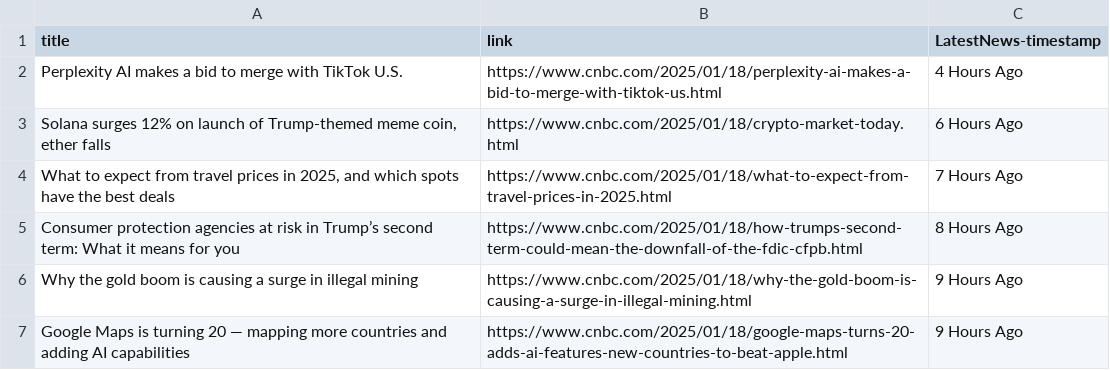
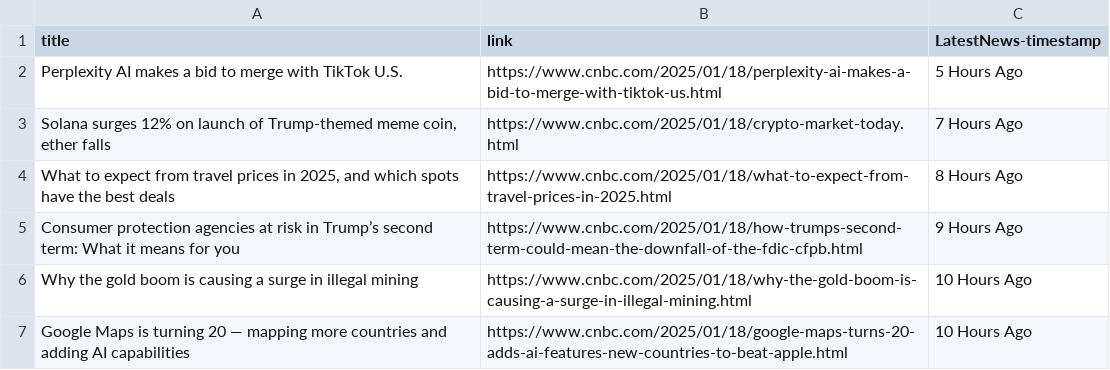
Before and after one commit to shubhamdarekar/DSCI560---Shubham, a CSV file: Lab 1/shubhamdarekar_1641138809/data/processed_data/news_data.csv, drawn as a sheet.

Commit message:
Updated code/data scraped at 4:30

```diff
--- a/Lab 1/shubhamdarekar_1641138809/data/processed_data/news_data.csv
+++ b/Lab 1/shubhamdarekar_1641138809/data/processed_data/news_data.csv
@@ -1,7 +1,7 @@
 title,link,LatestNews-timestamp
-Perplexity AI makes a bid to merge with TikTok U.S.,https://www.cnbc.com/2025/01/18/perplexity-ai-makes-a-bid-to-merge-with-tiktok-us.html,4 Hours Ago
-"Solana surges 12% on launch of Trump-themed meme coin, ether falls",https://www.cnbc.com/2025/01/18/crypto-market-today.html,6 Hours Ago
-"What to expect from travel prices in 2025, and which spots have the best deals",https://www.cnbc.com/2025/01/18/what-to-expect-from-travel-prices-in-2025.html,7 Hours Ago
-Consumer protection agencies at risk in Trump’s second term: What it means for you,https://www.cnbc.com/2025/01/18/how-trumps-second-term-could-mean-the-downfall-of-the-fdic-cfpb.html,8 Hours Ago
-Why the gold boom is causing a surge in illegal mining,https://www.cnbc.com/2025/01/18/why-the-gold-boom-is-causing-a-surge-in-illegal-mining.html,9 Hours Ago
-Google Maps is turning 20 — mapping more countries and adding AI capabilities,https://www.cnbc.com/2025/01/18/google-maps-turns-20-adds-ai-features-new-countries-to-beat-apple.html,9 Hours Ago
+Perplexity AI makes a bid to merge with TikTok U.S.,https://www.cnbc.com/2025/01/18/perplexity-ai-makes-a-bid-to-merge-with-tiktok-us.html,5 Hours Ago
+"Solana surges 12% on launch of Trump-themed meme coin, ether falls",https://www.cnbc.com/2025/01/18/crypto-market-today.html,7 Hours Ago
+"What to expect from travel prices in 2025, and which spots have the best deals",https://www.cnbc.com/2025/01/18/what-to-expect-from-travel-prices-in-2025.html,8 Hours Ago
+Consumer protection agencies at risk in Trump’s second term: What it means for you,https://www.cnbc.com/2025/01/18/how-trumps-second-term-could-mean-the-downfall-of-the-fdic-cfpb.html,9 Hours Ago
+Why the gold boom is causing a surge in illegal mining,https://www.cnbc.com/2025/01/18/why-the-gold-boom-is-causing-a-surge-in-illegal-mining.html,10 Hours Ago
+Google Maps is turning 20 — mapping more countries and adding AI capabilities,https://www.cnbc.com/2025/01/18/google-maps-turns-20-adds-ai-features-new-countries-to-beat-apple.html,10 Hours Ago
```
Also changed, not shown: 3 other files.
